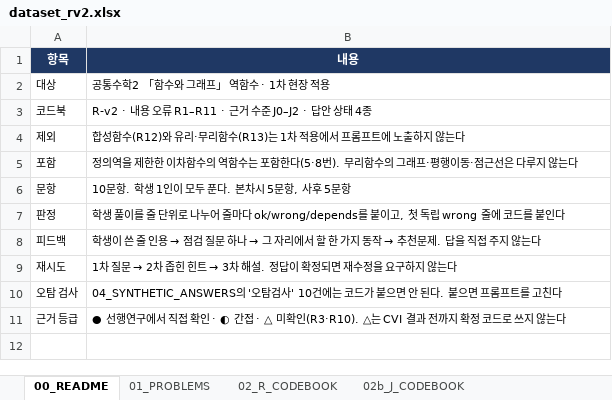
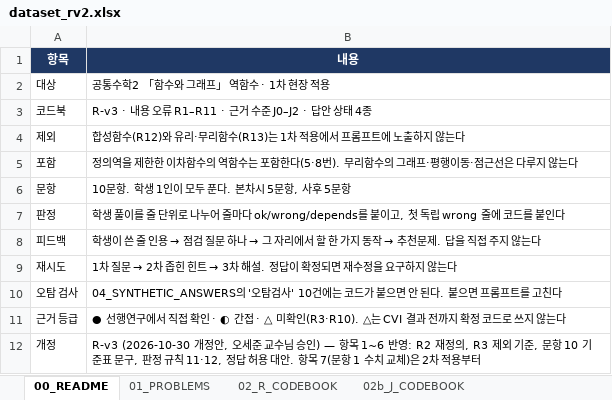
Before and after one commit to DayeonLeeeee/hongsu, an Excel workbook: materials/dataset_rv2.xlsx, sheet 00_README, drawn as a sheet; values as stored, in another font and other column widths than the file's, no borders; the diff names each change by its address in the sheet, - before the commit and + after, or states it on an @@ line.

```diff
--- a/materials/dataset_rv2.xlsx (sheet 00_README)
+++ b/materials/dataset_rv2.xlsx (sheet 00_README)
-B3 (내용): R-v2 · 내용 오류 R1–R11 · 근거 수준 J0–J2 · 답안 상태 4종
+B3 (내용): R-v3 · 내용 오류 R1–R11 · 근거 수준 J0–J2 · 답안 상태 4종
+row 12: 개정 | R-v3 (2026-10-30 개정안, 오세준 교수님 승인) — 항목 1~6 반영: R2 재정의, R3 제외 기준, 문항 10 기준표 문구, 판정 규칙 11·12, 정답 허용 대안. 항목 7(문항 1 수치 교체)은 2차 적용부터
```
Also changed, not shown: sheet 09_PROMPT_RULES, sheet 01_PROBLEMS, sheet 02_R_CODEBOOK, sheet 06_LINE_JUDGMENT.
